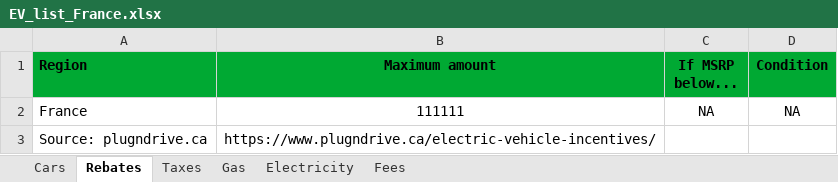
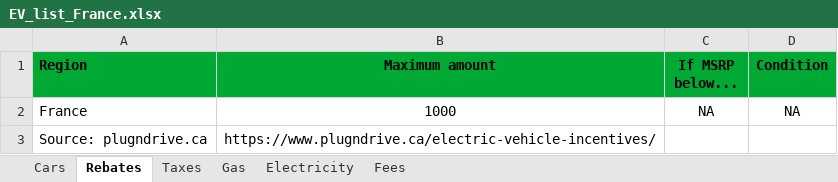
Before and after one commit to eloimercier/EV_ICE_Ownership_Cost_app, an Excel workbook: app/data/EV_list_France.xlsx, sheet Rebates, drawn as a sheet; values as stored, in another font and other column widths than the file's, no borders; the diff names each change by its address in the sheet, - before the commit and + after, or states it on an @@ line.

Commit message:
Fixed calculation of rebates

```diff
--- a/app/data/EV_list_France.xlsx (sheet Rebates)
+++ b/app/data/EV_list_France.xlsx (sheet Rebates)
-B2 (Maximum amount): 111111
+B2 (Maximum amount): 1000
```
Also changed, not shown: 2 other files.
